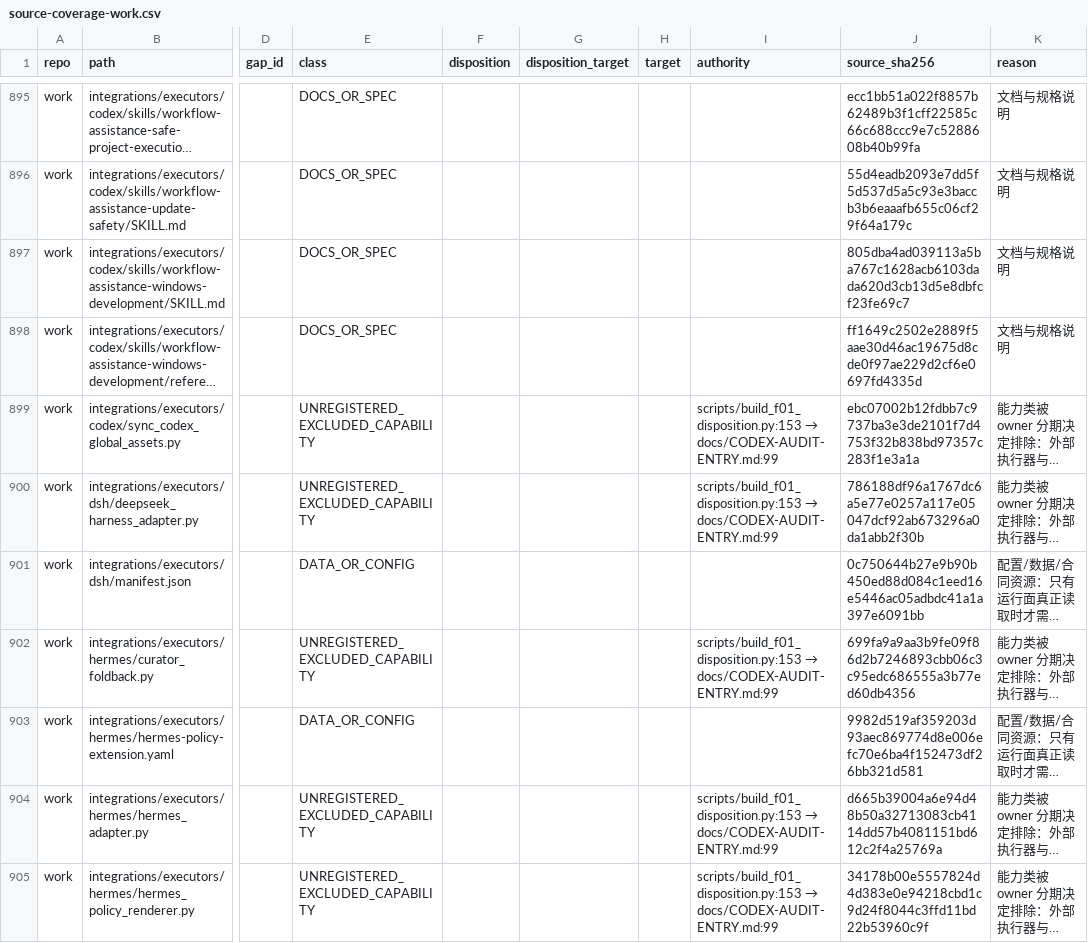
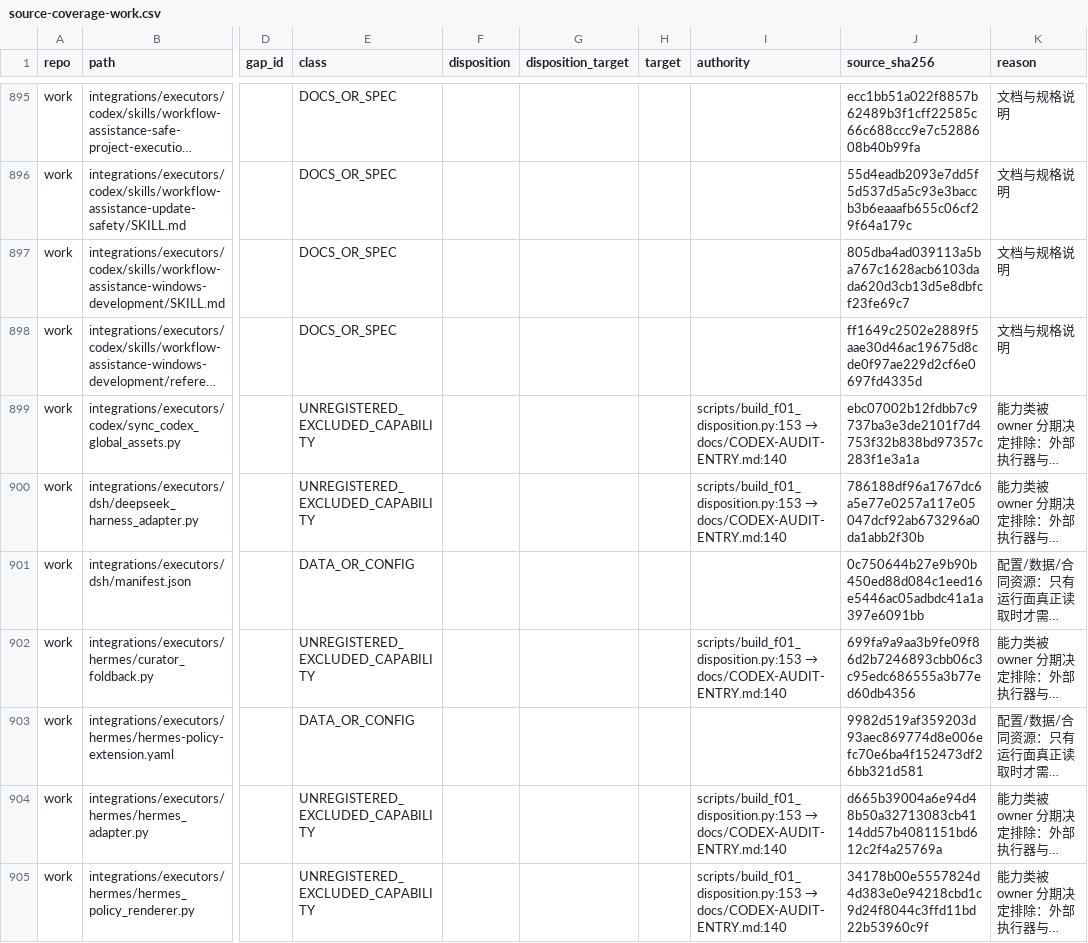
Before and after one commit to DTALEX66/AI-WORK-LAB, a CSV file: migration/source-coverage-work.csv, drawn as a sheet; only a part is shown, gaps mark what is left out; long unchanged cells end in …; the diff covers the shown part only; the diff names each change by its address in the sheet, - before the commit and + after, or states it on an @@ line.

Commit message:
让四台生成器共用一条"无内容变化就不换时间戳"的规则，并刷新被文档行号牵动的覆盖登记
写实测行与审读段落把 docs/CODEX-AUDIT-ENTRY.md 加了字，覆盖登记的 authority 列因此从
:99 变成 :140（work 39 行、design 3 行）——这一列按口径就是现算的行号，--check 把它显形
并提示重跑刷新；代价是刚产出的收据描述的已是刷新前的树，所以本轮重做测量，不拿旧收据充数。

同一批重建暴露另外三台生成器（blocker-register、deferral-register、isolated-install-verdict）
在负载一字未变时仍然重写 generated_at：git diff 里它们各只有一行不同，而那行是时间戳。
候选摘要是跟踪字节的哈希，这种重写会让未变的候选换个摘要、逼着再改绑一轮。
现在四台共用 scripts/published_stamp.py：遮掉戳字段比对，一致就沿用盘上时刻，
真变了才换新戳；文件缺失或 JSON 不可解析时不"保持旧戳"，免得把旧时刻钉在新字节上。
守卫在 test_v14_registers.py 里：一条盯规则本身（含键序无关、坏文件、三种错法），
一条盯被管辖的四份登记表仍是 JSON 且带可解析的 generated_at，防止某天有人悄悄把某台排除出去。

我自己的两处错也是被检查抓住的，一并写进 §15.15：sys.path 引导插在该文件 pathlib 导入之前
（NameError 当场炸）；删本地重复实现时按"从这个 def 切到下一个 def"，把夹在中间的
check_location / live_routes 等解析层一起删了。修法是还原 HEAD、按精确文本删、
再断言顶层名字集合只少那一个 helper —— 三者一起过才写盘。

```diff
--- a/migration/source-coverage-work.csv
+++ b/migration/source-coverage-work.csv
@@ I899:I900 (authority): scripts/build_f01_disposition.py:153 → docs/CODEX-AUDIT-ENTRY.md:99 → scripts/build_f01_disposition.py:153 → docs/CODEX-AUDIT-ENTRY.md:140 @@
@@ I902 (authority): scripts/build_f01_disposition.py:153 → docs/CODEX-AUDIT-ENTRY.md:99 → scripts/build_f01_disposition.py:153 → docs/CODEX-AUDIT-ENTRY.md:140 @@
@@ I904:I905 (authority): scripts/build_f01_disposition.py:153 → docs/CODEX-AUDIT-ENTRY.md:99 → scripts/build_f01_disposition.py:153 → docs/CODEX-AUDIT-ENTRY.md:140 @@
```
Also changed, not shown: 34 edited cells elsewhere in this file, 8 other files.
